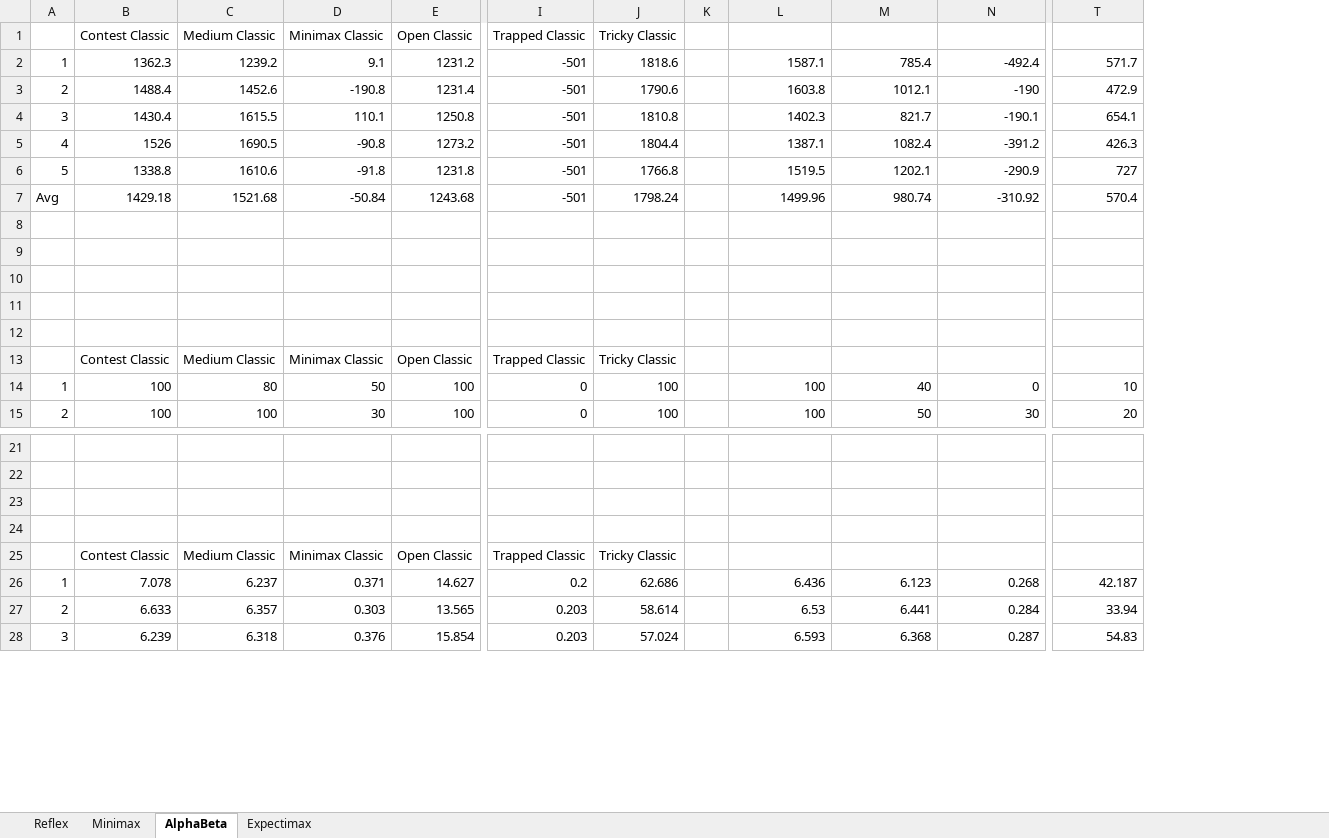
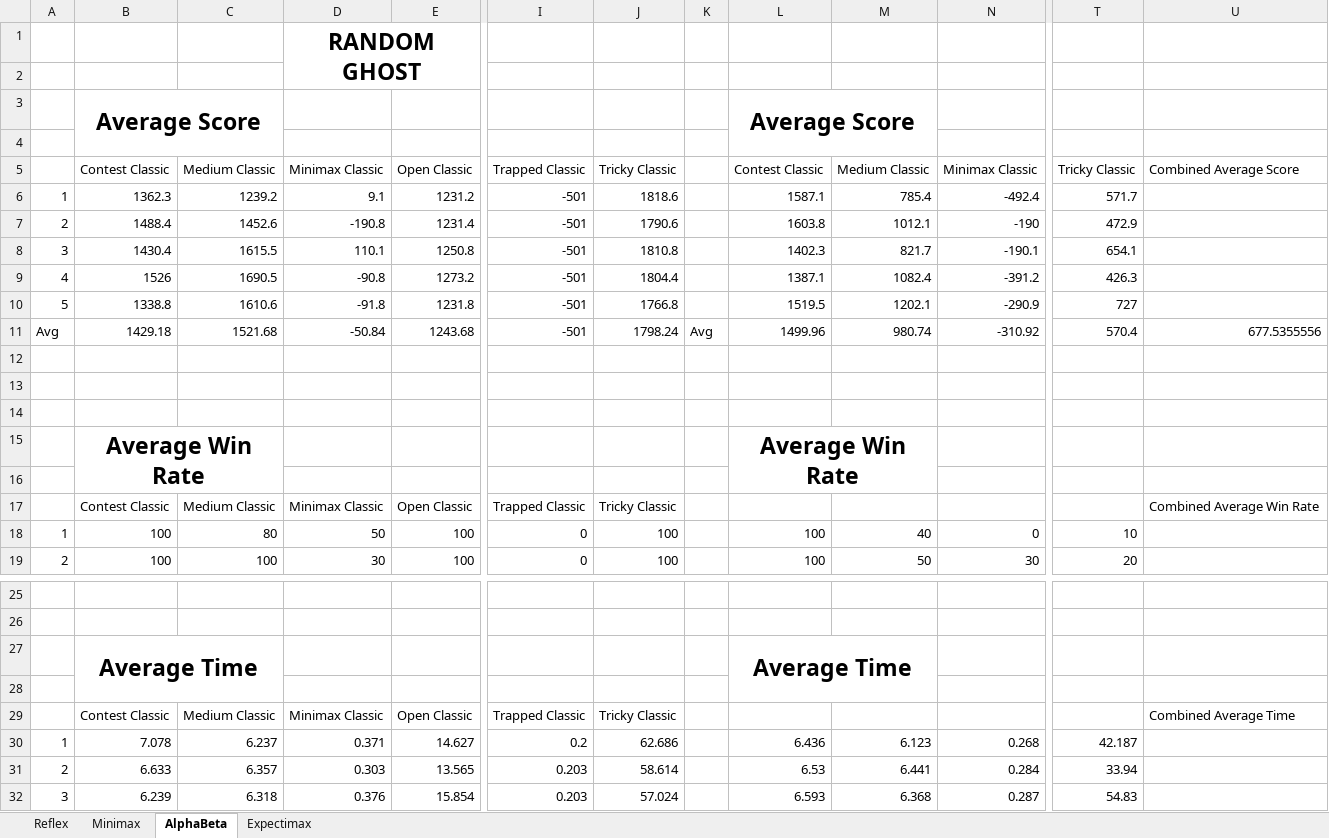
Before and after one commit to samiullah321/pacman, an Excel workbook: example.xlsx, sheet AlphaBeta, drawn as a sheet; only a part is shown, gaps mark what is left out; values as stored, in another font and other column widths than the file's, no borders; removed rows and columns are numbered as before the commit, all else as after; rows hold the shown columns only; the diff names each change by its address in the sheet, - before the commit and + after, or states it on an @@ line.

```diff
--- a/example.xlsx (sheet AlphaBeta)
+++ b/example.xlsx (sheet AlphaBeta)
-column K, empty
+column K, row 11: Avg
+column U, rows 11-17: 677.5355556 |  |  |  |  |  | Combined Average Win Rate; row 29: Combined Average Time
+row 1:  |  |  | RANDOM GHOST
-row 2:  | Contest Classic | Medium Classic | Minimax Classic | Open Classic | Trapped Classic | Tricky Classic
+row 2: (empty)
+row 3:  | Average Score |  |  |  |  |  |  | Average Score
+row 4: (empty)
+row 5:  | Contest Classic | Medium Classic | Minimax Classic | Open Classic | Trapped Classic | Tricky Classic |  | Contest Classic | Medium Classic | Minimax Classic | Tricky Classic | Combined Average Score
-row 15: (empty)
+row 15:  | Average Win Rate |  |  |  |  |  |  | Average Win Rate
+B15:C16 merged
+L15:M16 merged
-row 27: (empty)
+row 27:  | Average Time |  |  |  |  |  |  | Average Time
+B27:C28 merged
+L27:M28 merged
```
Also changed, not shown: sheet Minimax, sheet Expectimax, sheet Reflex, formulas that keep their value, 1 other file.
